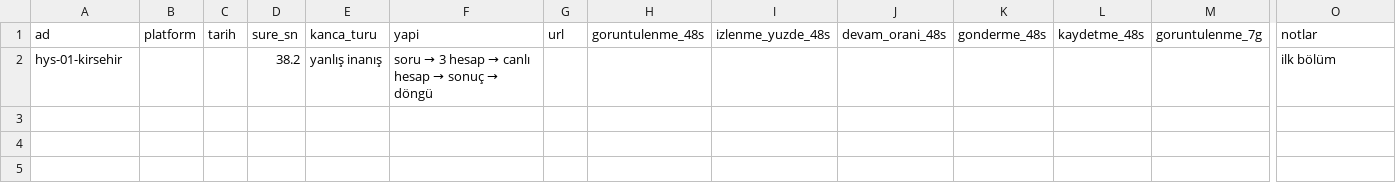
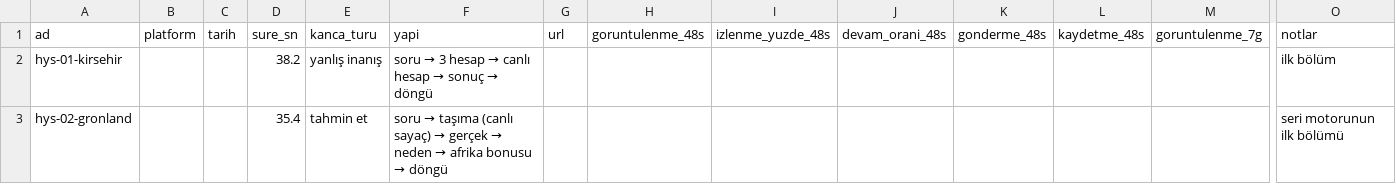
Before and after one commit to alierguney1/video-uretim-claude, a CSV file: yayinlar.csv, drawn as a sheet; only a part is shown, gaps mark what is left out; rows hold the shown columns only; the diff names each change by its address in the sheet, - before the commit and + after, or states it on an @@ line.

```diff
--- a/yayinlar.csv
+++ b/yayinlar.csv
+row 3: hys-02-gronland |  |  | 35.4 | tahmin et | soru → taşıma (canlı sayaç) → gerçek → neden → afrika bonusu → döngü |  |  |  |  |  |  |  | seri motorunun ilk bölümü
```
Also changed, not shown: 15 other files.
